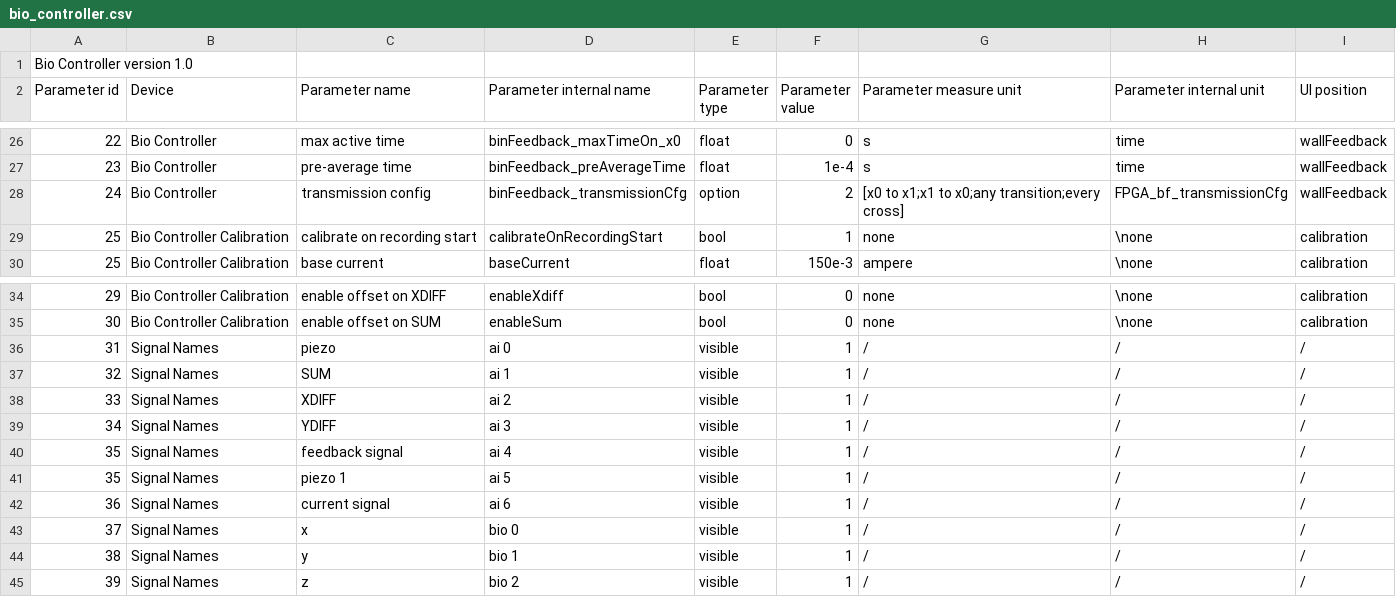
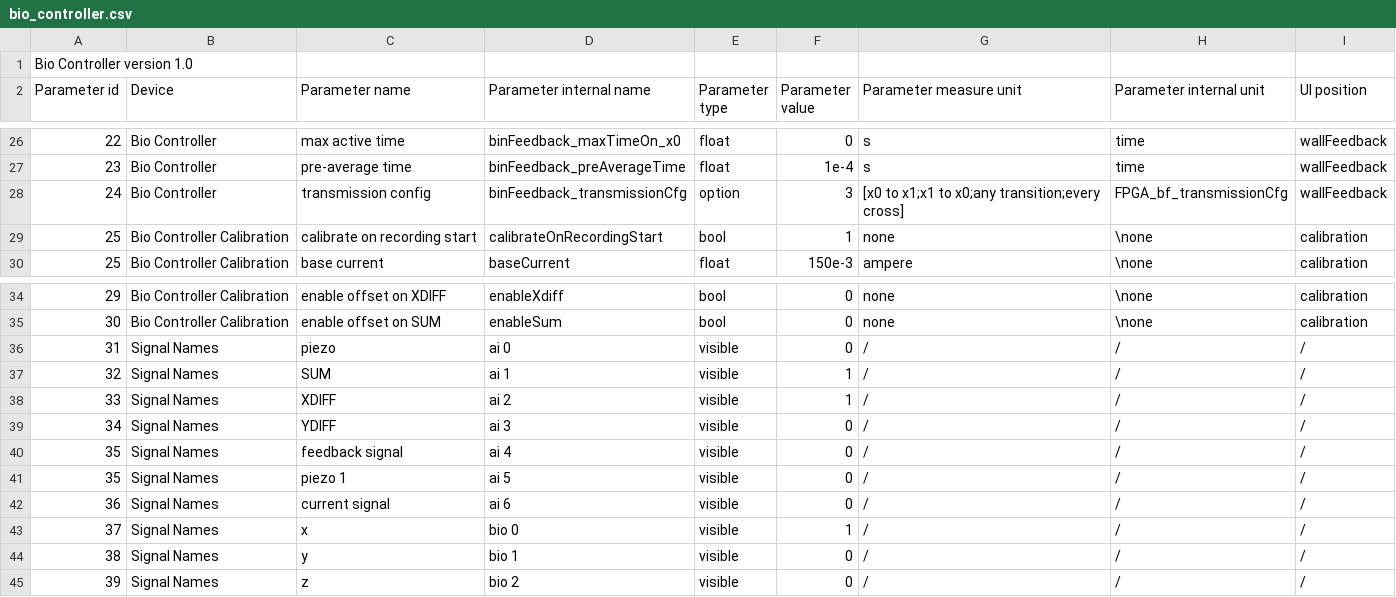
Before and after one commit to RiccardoFortiUnits/bioTweezer_fpga, a CSV file: external code/python/bio_controller.csv, drawn as a sheet; only a part is shown, gaps mark what is left out.

```diff
--- a/external code/python/bio_controller.csv
+++ b/external code/python/bio_controller.csv
@@ -27,3 +27,3 @@ Parameter id,Device,Parameter name,Parameter internal name,Parameter type,Parame
 23,Bio Controller,pre-average time,binFeedback_preAverageTime,float,1e-4,s,time,wallFeedback
-24,Bio Controller,transmission config,binFeedback_transmissionCfg,option,2,[x0 to x1;x1 to x0;any transition;every cross],FPGA_bf_transmissionCfg,wallFeedback
+24,Bio Controller,transmission config,binFeedback_transmissionCfg,option,3,[x0 to x1;x1 to x0;any transition;every cross],FPGA_bf_transmissionCfg,wallFeedback
 25,Bio Controller Calibration,calibrate on recording start,calibrateOnRecordingStart,bool,1,none,\none,calibration
@@ -35,11 +35,11 @@ Parameter id,Device,Parameter name,Parameter internal name,Parameter type,Parame
 30,Bio Controller Calibration,enable offset on SUM,enableSum,bool,0,none,\none,calibration
-31,Signal Names,piezo ,ai 0, visible, 1, /,/,/
+31,Signal Names,piezo ,ai 0, visible, 0, /,/,/
 32,Signal Names,SUM,ai 1, visible, 1, /,/,/
 33,Signal Names,XDIFF,ai 2, visible, 1, /,/,/
-34,Signal Names,YDIFF,ai 3, visible, 1, /,/,/
-35,Signal Names,feedback signal,ai 4, visible, 1, /,/,/
-35,Signal Names,piezo 1,ai 5, visible, 1, /,/,/
-36,Signal Names,current signal,ai 6, visible, 1, /,/,/
+34,Signal Names,YDIFF,ai 3, visible, 0, /,/,/
+35,Signal Names,feedback signal,ai 4, visible, 0, /,/,/
+35,Signal Names,piezo 1,ai 5, visible, 0, /,/,/
+36,Signal Names,current signal,ai 6, visible, 0, /,/,/
 37,Signal Names,x,bio 0, visible, 1, /,/,/
-38,Signal Names,y,bio 1, visible, 1, /,/,/
-39,Signal Names,z,bio 2, visible, 1, /,/,/
+38,Signal Names,y,bio 1, visible, 0, /,/,/
+39,Signal Names,z,bio 2, visible, 0, /,/,/
```
Also changed, not shown: 5 other files.
